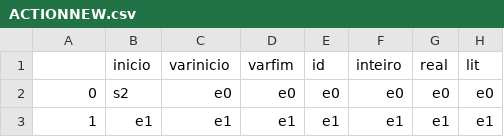
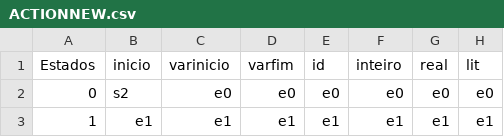
Before and after one commit to gasn331/CompiladorALGOL, a CSV file: ACTIONNEW.csv, drawn as a sheet; only a part is shown; the diff names each change by its address in the sheet, - before the commit and + after, or states it on an @@ line.

Commit message:
Atualização de tratamento de erros e getToken
Adicionado tratamento de comentários em getToken();
Mostrando tipo de erro a partir da tabela MENSAGEM_ERROS.csv criada a partir de GerarErros.py. Esse script carrega a tabela ACTION e a preenche com códigos de erro para cada tipo de erro sintático previsto na tabela, após o preenchimento de ACTION é criada a tabela MENSAGEM_ERROS.csv anteriormente mencionada, cada linha da tabela tem como chave um código de erro que é seguido pelos tokens que pertencem ao erro.

```diff
--- a/ACTIONNEW.csv
+++ b/ACTIONNEW.csv
-A1: (empty)
+A1: Estados
```
Also changed, not shown: MENSAGEM_ERROS.csv, 4 other files.
